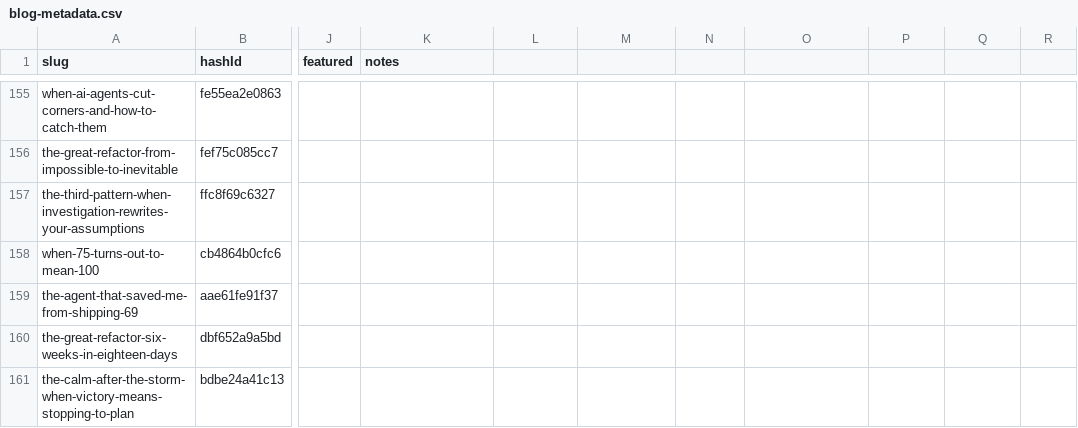
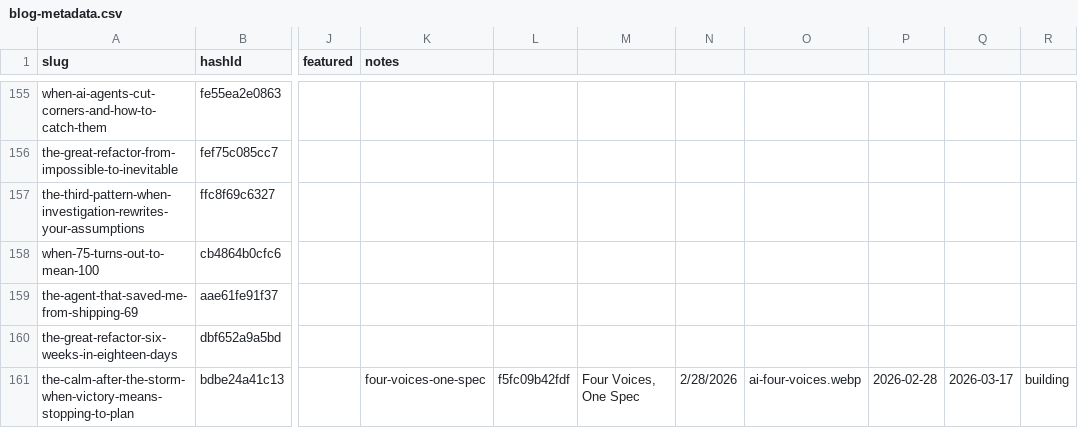
Before and after one commit to mediajunkie/piper-morgan-website, a CSV file: data/blog-metadata.csv, drawn as a sheet; only a part is shown, gaps mark what is left out; the diff names each change by its address in the sheet, - before the commit and + after, or states it on an @@ line.

```diff
--- a/data/blog-metadata.csv
+++ b/data/blog-metadata.csv
-K161 (notes): (empty)
+K161 (notes): four-voices-one-spec
-L161: (empty)
+L161: f5fc09b42fdf
-M161: (empty)
+M161: Four Voices, One Spec
-N161: (empty)
+N161: 2/28/2026
-O161: (empty)
+O161: ai-four-voices.webp
-P161: (empty)
+P161: 2026-02-28
-Q161: (empty)
+Q161: 2026-03-17
-R161: (empty)
+R161: building
```
Also changed, not shown: 2 other files.
